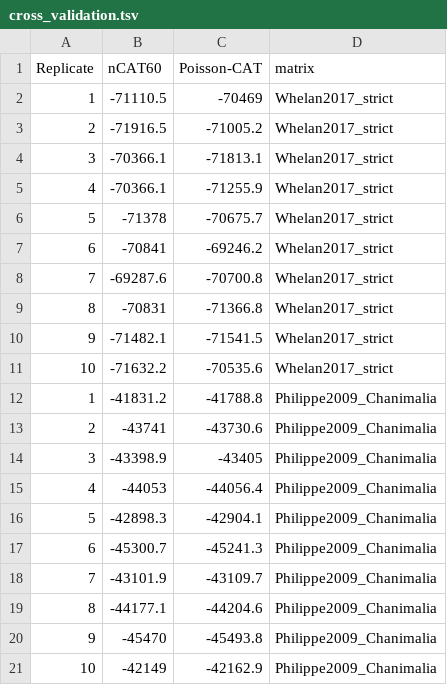
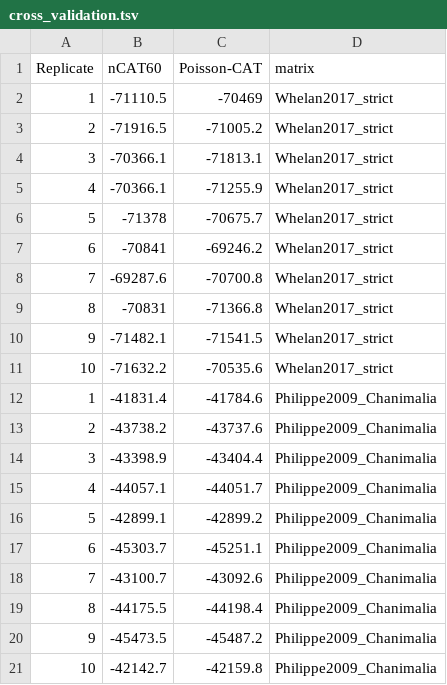
Before and after one commit to dunnlab/animal_tree_root, a TSV file: data_processed/tables/cross_validation.tsv, drawn as a sheet.

Commit message:
update cross validation results

```diff
--- a/data_processed/tables/cross_validation.tsv
+++ b/data_processed/tables/cross_validation.tsv
@@ -11,11 +11,11 @@ Replicate	nCAT60	Poisson-CAT	matrix
 10	-71632.2	-70535.6	Whelan2017_strict
-1	-41831.2	-41788.8	Philippe2009_Chanimalia
-2	-43741	-43730.6	Philippe2009_Chanimalia
-3	-43398.9	-43405	Philippe2009_Chanimalia
-4	-44053	-44056.4	Philippe2009_Chanimalia
-5	-42898.3	-42904.1	Philippe2009_Chanimalia
-6	-45300.7	-45241.3	Philippe2009_Chanimalia
-7	-43101.9	-43109.7	Philippe2009_Chanimalia
-8	-44177.1	-44204.6	Philippe2009_Chanimalia
-9	-45470	-45493.8	Philippe2009_Chanimalia
-10	-42149	-42162.9	Philippe2009_Chanimalia
+1	-41831.4	-41784.6	Philippe2009_Chanimalia
+2	-43738.2	-43737.6	Philippe2009_Chanimalia
+3	-43398.9	-43404.4	Philippe2009_Chanimalia
+4	-44057.1	-44051.7	Philippe2009_Chanimalia
+5	-42899.1	-42899.2	Philippe2009_Chanimalia
+6	-45303.7	-45251.1	Philippe2009_Chanimalia
+7	-43100.7	-43092.6	Philippe2009_Chanimalia
+8	-44175.5	-44198.4	Philippe2009_Chanimalia
+9	-45473.5	-45487.2	Philippe2009_Chanimalia
+10	-42142.7	-42159.8	Philippe2009_Chanimalia
```
Also changed, not shown: 10 other files.
